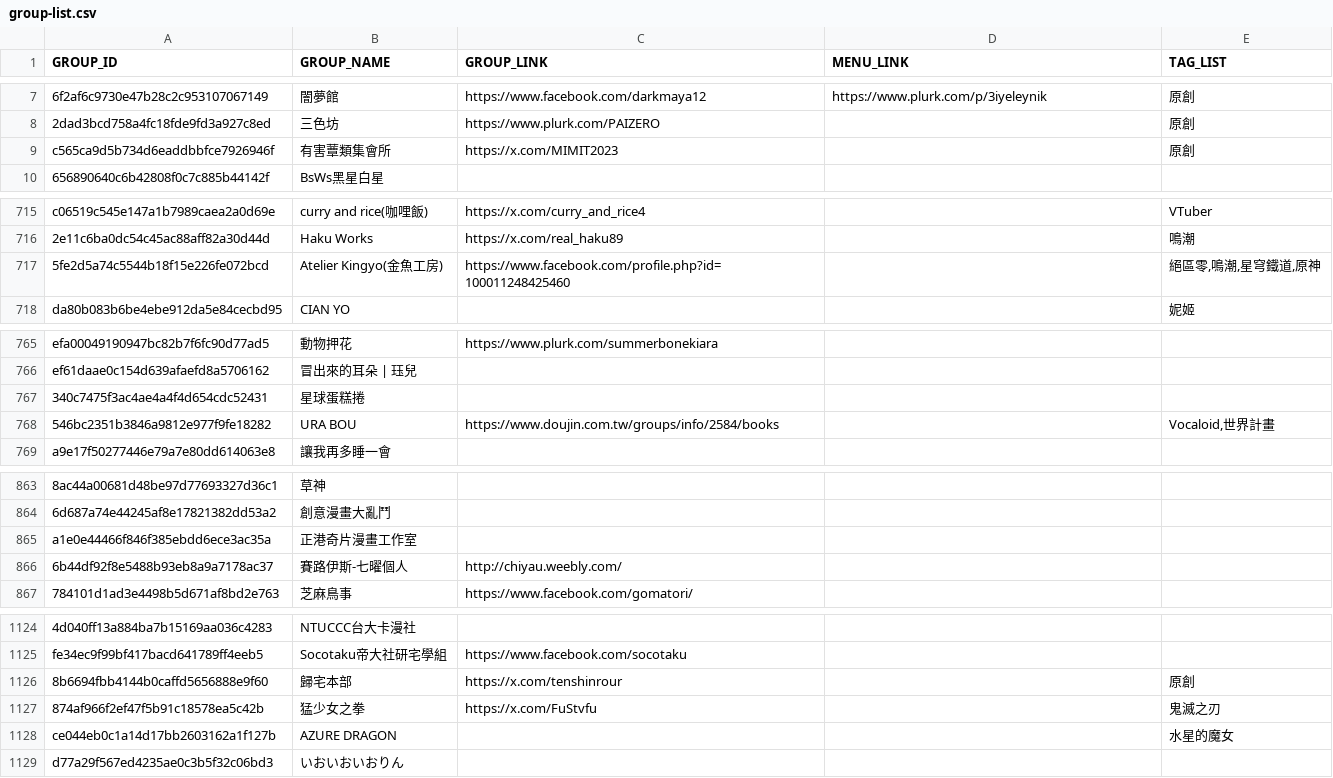
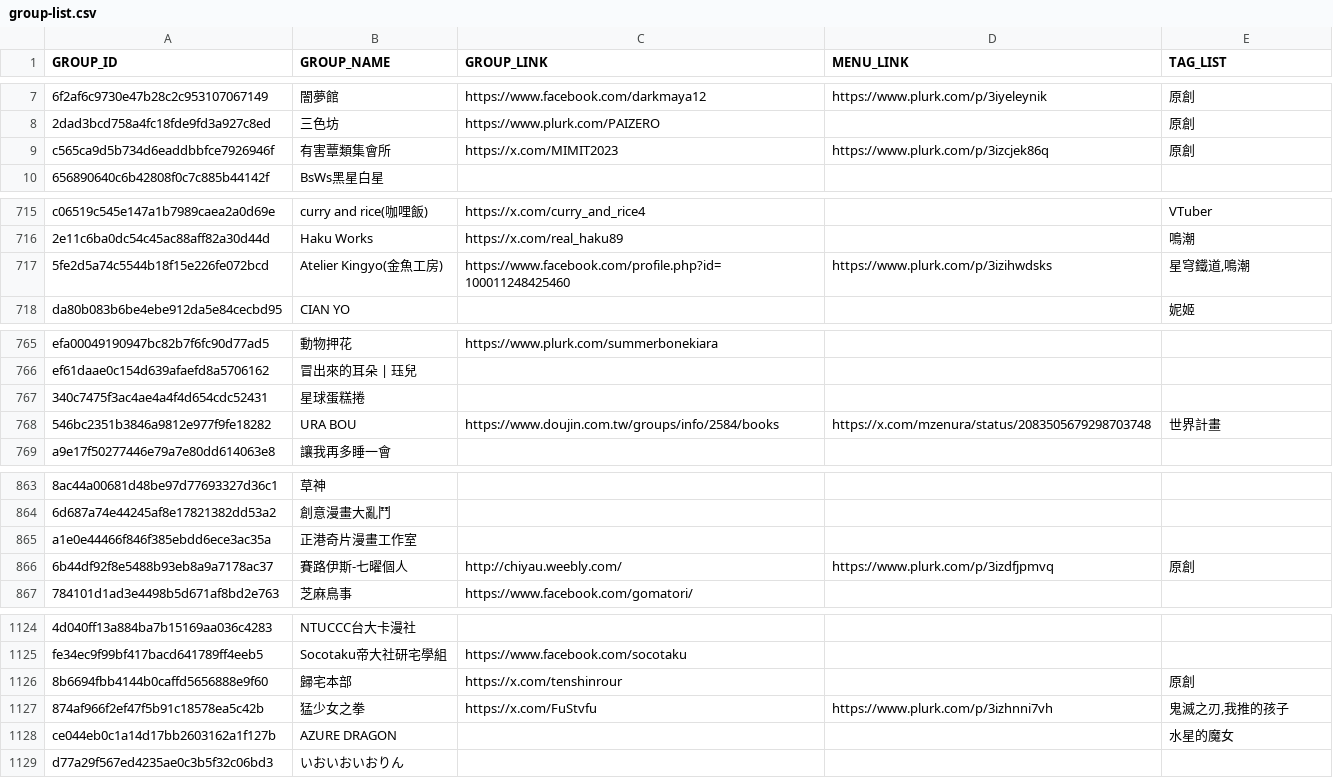
Before and after one commit to nh60211as/DoujinMapMarker, a CSV file: data/FF47/group-list.csv, drawn as a sheet; only a part is shown, gaps mark what is left out; the diff covers the shown part only; the diff names each change by its address in the sheet, - before the commit and + after, or states it on an @@ line.

```diff
--- a/data/FF47/group-list.csv
+++ b/data/FF47/group-list.csv
-D9 (MENU_LINK): (empty)
+D9 (MENU_LINK): https://www.plurk.com/p/3izcjek86q
-D717 (MENU_LINK): (empty)
+D717 (MENU_LINK): https://www.plurk.com/p/3izihwdsks
-E717 (TAG_LIST): 絕區零,鳴潮,星穹鐵道,原神
+E717 (TAG_LIST): 星穹鐵道,鳴潮
-D768 (MENU_LINK): (empty)
+D768 (MENU_LINK): https://x.com/mzenura/status/2083505679298703748
-E768 (TAG_LIST): Vocaloid,世界計畫
+E768 (TAG_LIST): 世界計畫
-D866 (MENU_LINK): (empty)
+D866 (MENU_LINK): https://www.plurk.com/p/3izdfjpmvq
-E866 (TAG_LIST): (empty)
+E866 (TAG_LIST): 原創
-D1127 (MENU_LINK): (empty)
+D1127 (MENU_LINK): https://www.plurk.com/p/3izhnni7vh
-E1127 (TAG_LIST): 鬼滅之刃
+E1127 (TAG_LIST): 鬼滅之刃,我推的孩子
```
Also changed, not shown: 36 edited cells elsewhere in this file, 2 other files.
